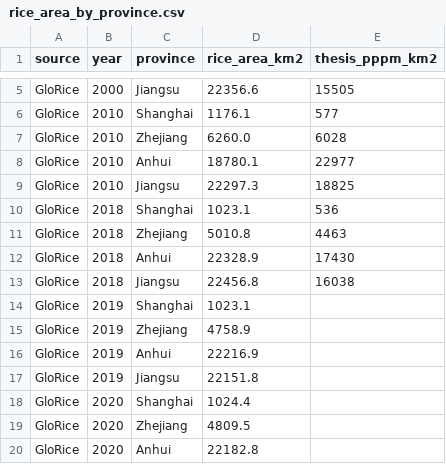
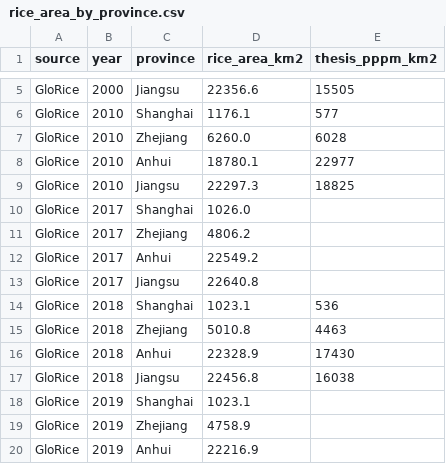
Before and after one commit to matt-duyst/Yangtze-Landcover-Methane, a CSV file: data/processed/rice_area_by_province.csv, drawn as a sheet; only a part is shown, gaps mark what is left out; the shorter side is filled out with more unchanged rows; the diff names each change by its address in the sheet, - before the commit and + after, or states it on an @@ line.

Commit message:
Add 2017 GloRice rows

```diff
--- a/data/processed/rice_area_by_province.csv
+++ b/data/processed/rice_area_by_province.csv
+row 10: GloRice | 2017 | Shanghai | 1026.0
+row 11: GloRice | 2017 | Zhejiang | 4806.2
+row 12: GloRice | 2017 | Anhui | 22549.2
+row 13: GloRice | 2017 | Jiangsu | 22640.8
```
